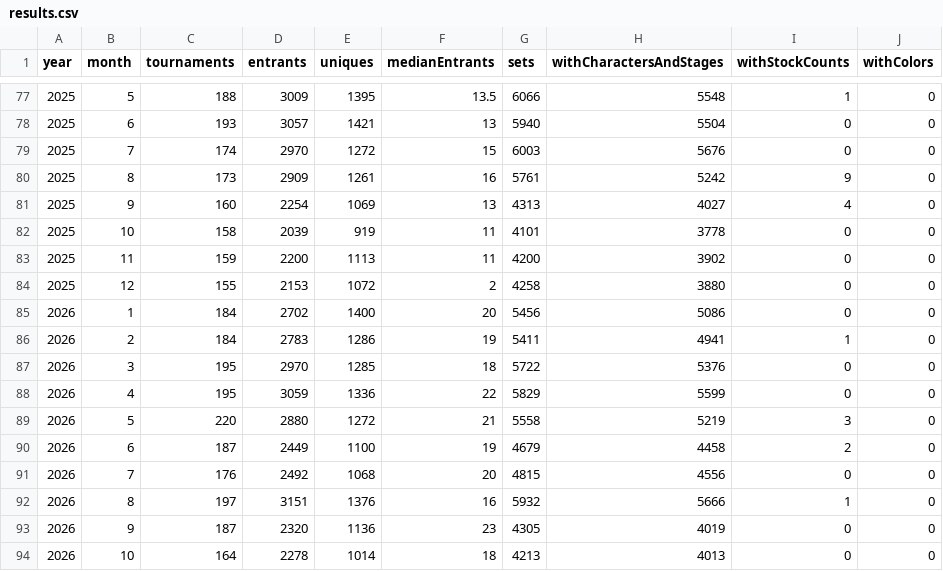
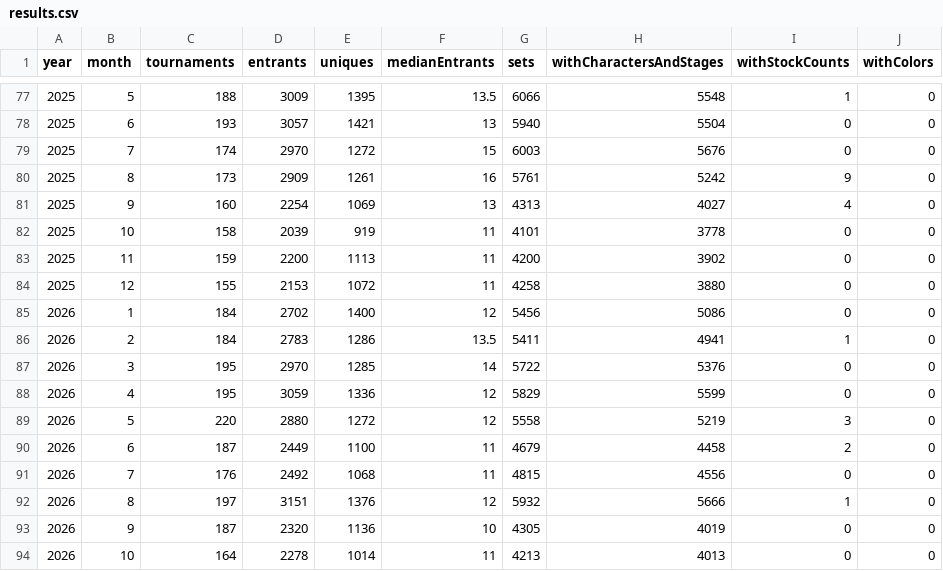
Before and after one commit to jmlee337/sgg-set-counter, a CSV file: results.csv, drawn as a sheet; only a part is shown, gaps mark what is left out.

Commit message:
reprocess median

```diff
--- a/results.csv
+++ b/results.csv
@@ -83,12 +83,12 @@ year,month,tournaments,entrants,uniques,medianEntrants,sets,withCharactersAndSta
 2025,11,159,2200,1113,11,4200,3902,0,0
-2025,12,155,2153,1072,2,4258,3880,0,0
-2026,1,184,2702,1400,20,5456,5086,0,0
-2026,2,184,2783,1286,19,5411,4941,1,0
-2026,3,195,2970,1285,18,5722,5376,0,0
-2026,4,195,3059,1336,22,5829,5599,0,0
-2026,5,220,2880,1272,21,5558,5219,3,0
-2026,6,187,2449,1100,19,4679,4458,2,0
-2026,7,176,2492,1068,20,4815,4556,0,0
-2026,8,197,3151,1376,16,5932,5666,1,0
-2026,9,187,2320,1136,23,4305,4019,0,0
-2026,10,164,2278,1014,18,4213,4013,0,0
+2025,12,155,2153,1072,11,4258,3880,0,0
+2026,1,184,2702,1400,12,5456,5086,0,0
+2026,2,184,2783,1286,13.5,5411,4941,1,0
+2026,3,195,2970,1285,14,5722,5376,0,0
+2026,4,195,3059,1336,12,5829,5599,0,0
+2026,5,220,2880,1272,12,5558,5219,3,0
+2026,6,187,2449,1100,11,4679,4458,2,0
+2026,7,176,2492,1068,11,4815,4556,0,0
+2026,8,197,3151,1376,12,5932,5666,1,0
+2026,9,187,2320,1136,10,4305,4019,0,0
+2026,10,164,2278,1014,11,4213,4013,0,0
```
